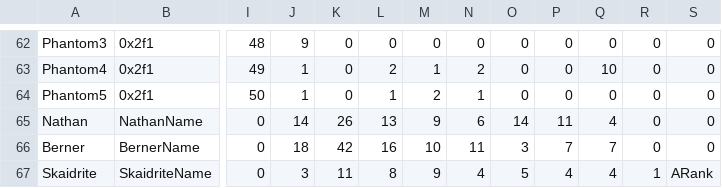
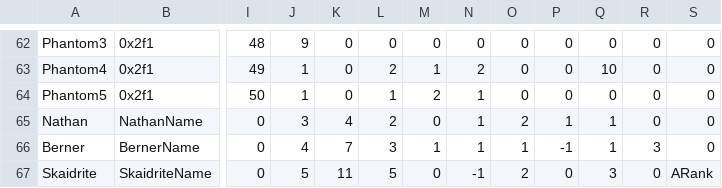
Before and after one commit to Peer56/CommunityBlitz4, a CSV file: _UserData/CSVs/Character Editor.csv, drawn as a sheet; only a part is shown, gaps mark what is left out; the diff covers the shown part only; the diff names each change by its address in the sheet, - before the commit and + after, or states it on an @@ line.

Commit message:
Update Character Editor.csv

```diff
--- a/_UserData/CSVs/Character Editor.csv
+++ b/_UserData/CSVs/Character Editor.csv
-J65: 14
+J65: 3
-K65: 26
+K65: 4
-L65: 13
+L65: 2
-M65: 9
+M65: 0
-N65: 6
+N65: 1
-O65: 14
+O65: 2
-P65: 11
+P65: 1
-Q65: 4
+Q65: 1
-J66: 18
+J66: 4
-K66: 42
+K66: 7
-L66: 16
+L66: 3
-M66: 10
+M66: 1
-N66: 11
+N66: 1
-O66: 3
+O66: 1
-P66: 7
+P66: -1
-Q66: 7
+Q66: 1
-R66: 0
+R66: 3
-J67: 3
+J67: 5
-L67: 8
+L67: 5
-M67: 9
+M67: 0
-N67: 4
+N67: -1
-O67: 5
+O67: 2
-P67: 4
+P67: 0
-Q67: 4
+Q67: 3
-R67: 1
+R67: 0
```
Also changed, not shown: 66 edited cells elsewhere in this file.
